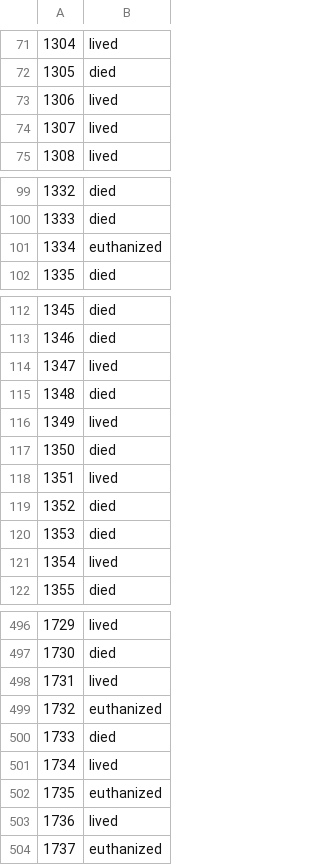
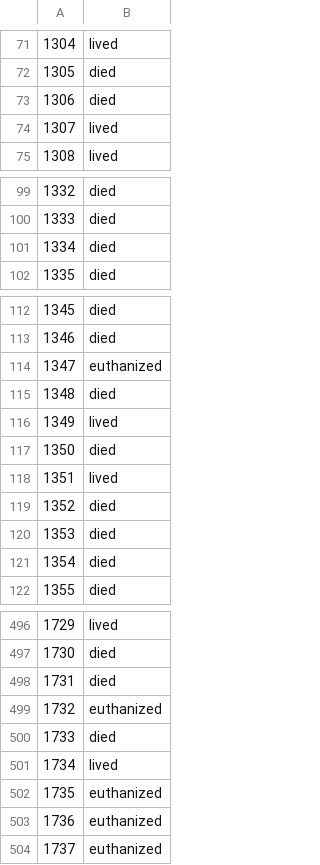
Before and after one commit to JayaWinata/Final-Project-PPM, a CSV file: Horses-Health/Submission/RandomForest_submission.csv, drawn as a sheet; only a part is shown, gaps mark what is left out; the diff covers the shown part only; the diff names each change by its address in the sheet, - before the commit and + after, or states it on an @@ line.

```diff
--- a/Horses-Health/Submission/RandomForest_submission.csv
+++ b/Horses-Health/Submission/RandomForest_submission.csv
-B73: lived
+B73: died
-B101: euthanized
+B101: died
-B114: lived
+B114: euthanized
-B121: lived
+B121: died
-B498: lived
+B498: died
-B503: lived
+B503: euthanized
```
Also changed, not shown: 25 edited cells elsewhere in this file, Horses-Health/Submission/DecisionTree_submission.csv, 2 other files.
